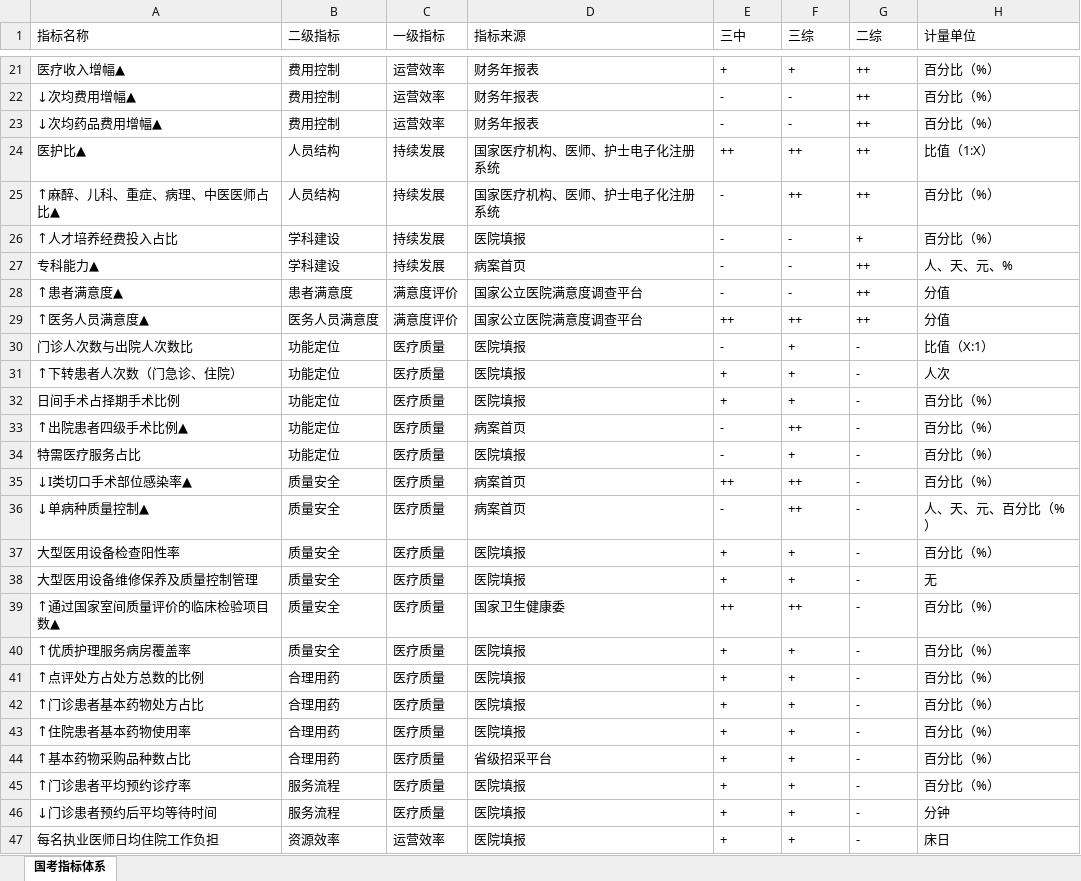
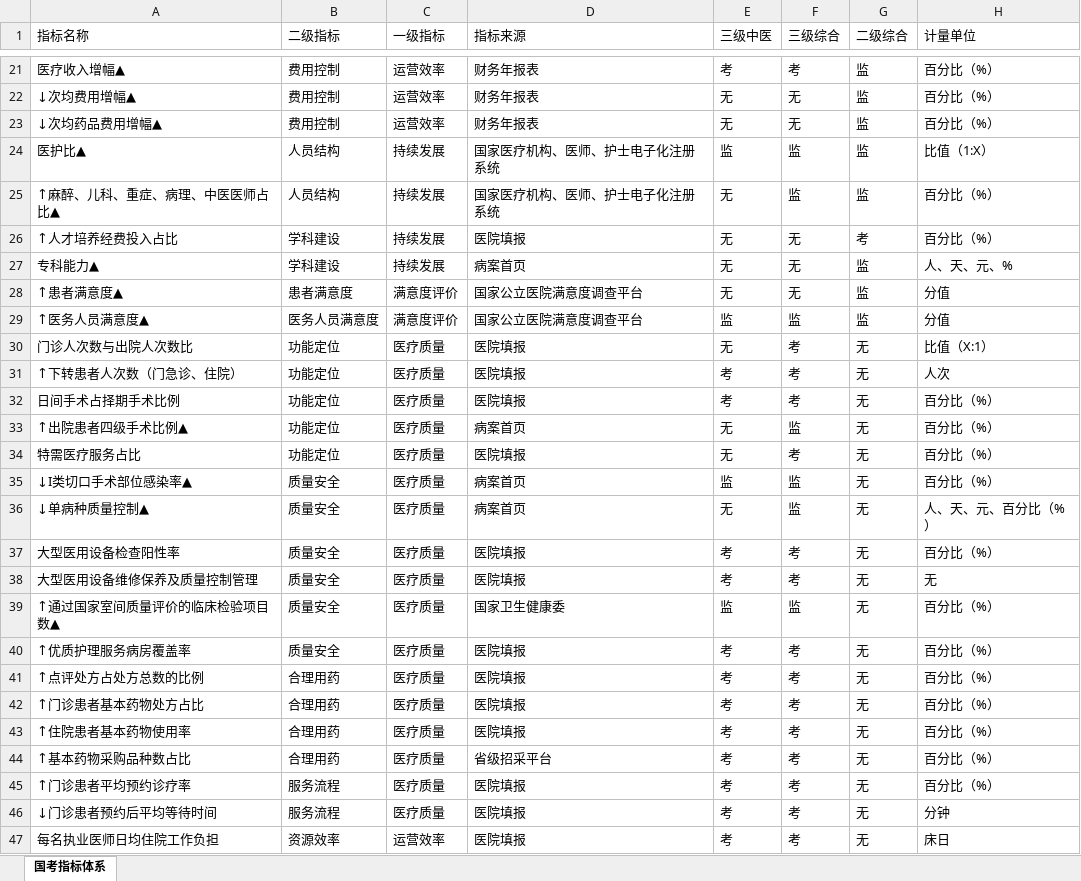
Before and after one commit to Tostig0916/hqcoffee, an Excel workbook: outputs/Excel/indef2020Analyze.xlsx, sheet 国考指标体系, drawn as a sheet; only a part is shown, gaps mark what is left out; values as stored, in another font and other column widths than the file's, no borders; the diff covers the shown part only; the diff names each change by its address in the sheet, - before the commit and + after, or states it on an @@ line.

```diff
--- a/outputs/Excel/indef2020Analyze.xlsx (sheet 国考指标体系)
+++ b/outputs/Excel/indef2020Analyze.xlsx (sheet 国考指标体系)
-E1: 三中
+E1: 三级中医
-F1: 三综
+F1: 三级综合
-G1: 二综
+G1: 二级综合
-E21 (三级中医): +
+E21 (三级中医): 考
-F21 (三级综合): +
+F21 (三级综合): 考
-G21:G25 (二级综合): ++
+G21:G25 (二级综合): 监
-E22:E23 (三级中医): -
+E22:E23 (三级中医): 无
-F22:F23 (三级综合): -
+F22:F23 (三级综合): 无
-E24 (三级中医): ++
+E24 (三级中医): 监
-F24:F25 (三级综合): ++
+F24:F25 (三级综合): 监
-E25:E28 (三级中医): -
+E25:E28 (三级中医): 无
-F26:F28 (三级综合): -
+F26:F28 (三级综合): 无
-G26 (二级综合): +
+G26 (二级综合): 考
-G27:G29 (二级综合): ++
+G27:G29 (二级综合): 监
-E29 (三级中医): ++
+E29 (三级中医): 监
-F29 (三级综合): ++
+F29 (三级综合): 监
-E30 (三级中医): -
+E30 (三级中医): 无
-F30:F32 (三级综合): +
+F30:F32 (三级综合): 考
-G30:G47 (二级综合): -
+G30:G47 (二级综合): 无
-E31:E32 (三级中医): +
+E31:E32 (三级中医): 考
-E33:E34 (三级中医): -
+E33:E34 (三级中医): 无
-F33 (三级综合): ++
+F33 (三级综合): 监
-F34 (三级综合): +
+F34 (三级综合): 考
-E35 (三级中医): ++
+E35 (三级中医): 监
-F35:F36 (三级综合): ++
+F35:F36 (三级综合): 监
-E36 (三级中医): -
+E36 (三级中医): 无
-E37:E38 (三级中医): +
+E37:E38 (三级中医): 考
-F37:F38 (三级综合): +
+F37:F38 (三级综合): 考
-E39 (三级中医): ++
+E39 (三级中医): 监
-F39 (三级综合): ++
+F39 (三级综合): 监
-E40:E47 (三级中医): +
+E40:E47 (三级中医): 考
-F40:F47 (三级综合): +
+F40:F47 (三级综合): 考
```
Also changed, not shown: 189 edited cells elsewhere in this sheet.
